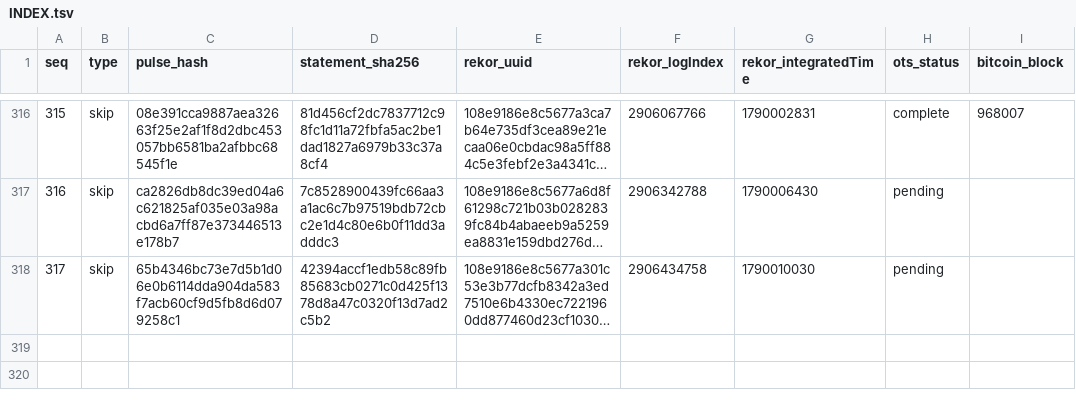
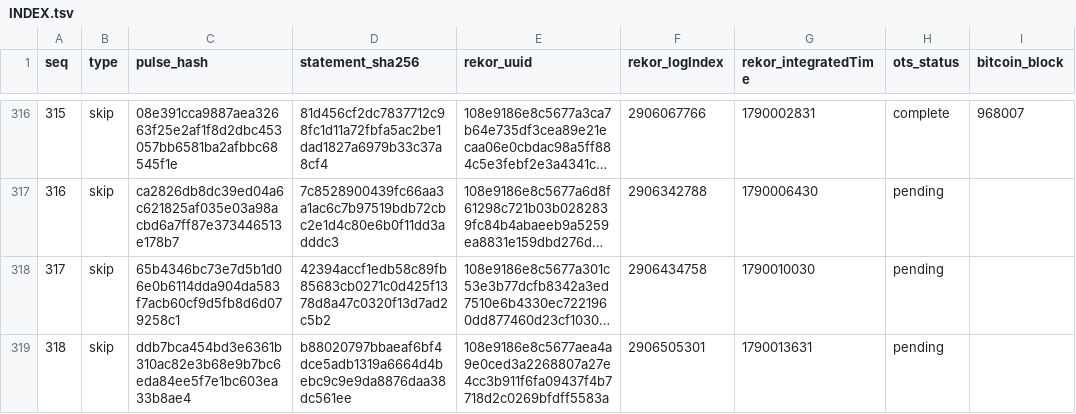
Before and after one commit to docdailey/qrng-beacon-log, a TSV file: INDEX.tsv, drawn as a sheet; only a part is shown, gaps mark what is left out; long unchanged cells end in …; the diff names each change by its address in the sheet, - before the commit and + after, or states it on an @@ line.

Commit message:
anchors: 318 pulses anchored (run 35635572268)

```diff
--- a/INDEX.tsv
+++ b/INDEX.tsv
+row 319: 318 | skip | ddb7bca454bd3e6361b310ac82e3b68e9b7bc6eda84ee5f7e1bc603ea33b8ae4 | b88020797bbaeaf6bf4dce5adb1319a6664d4bebc9c9e9da8876daa38dc561ee | 108e9186e8c5677aea4a9e0ced3a2268807a27e4cc3b911f6fa09437f4b7718d2c0269bfdff5583a | 2906505301 | 1790013631 | pending
```
Also changed, not shown: CHECKPOINTS.tsv, 5 other files.
